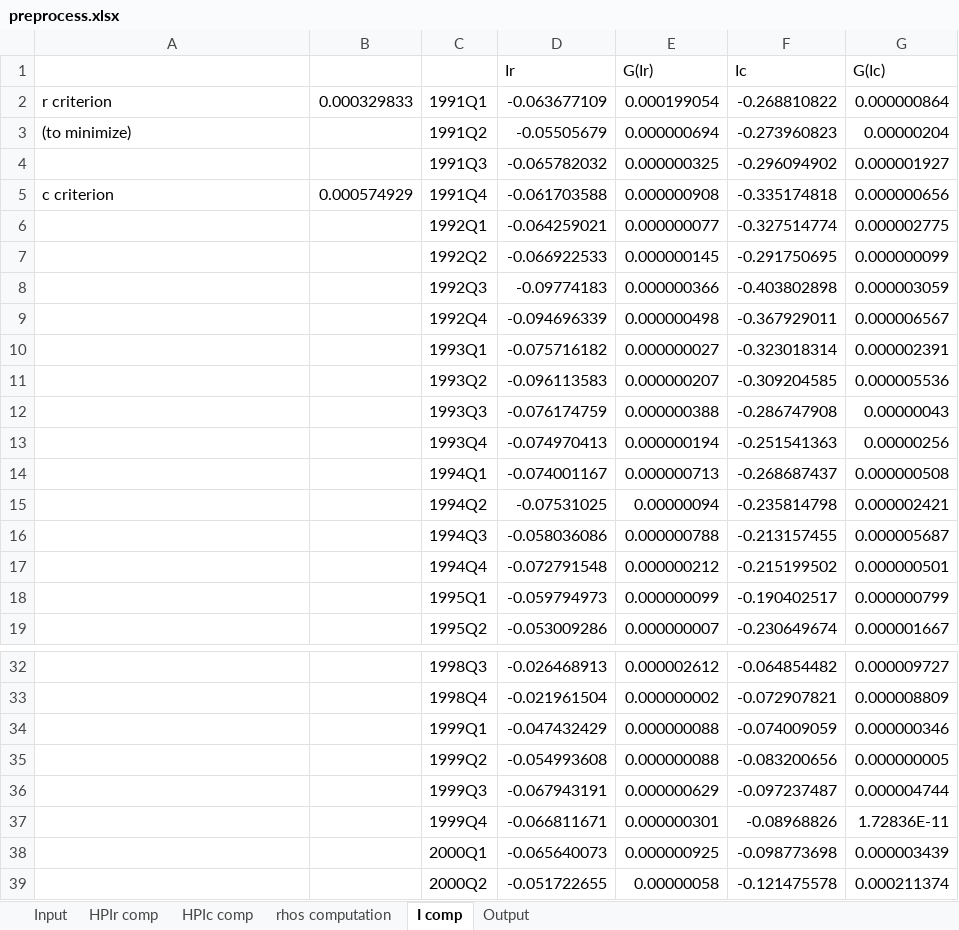
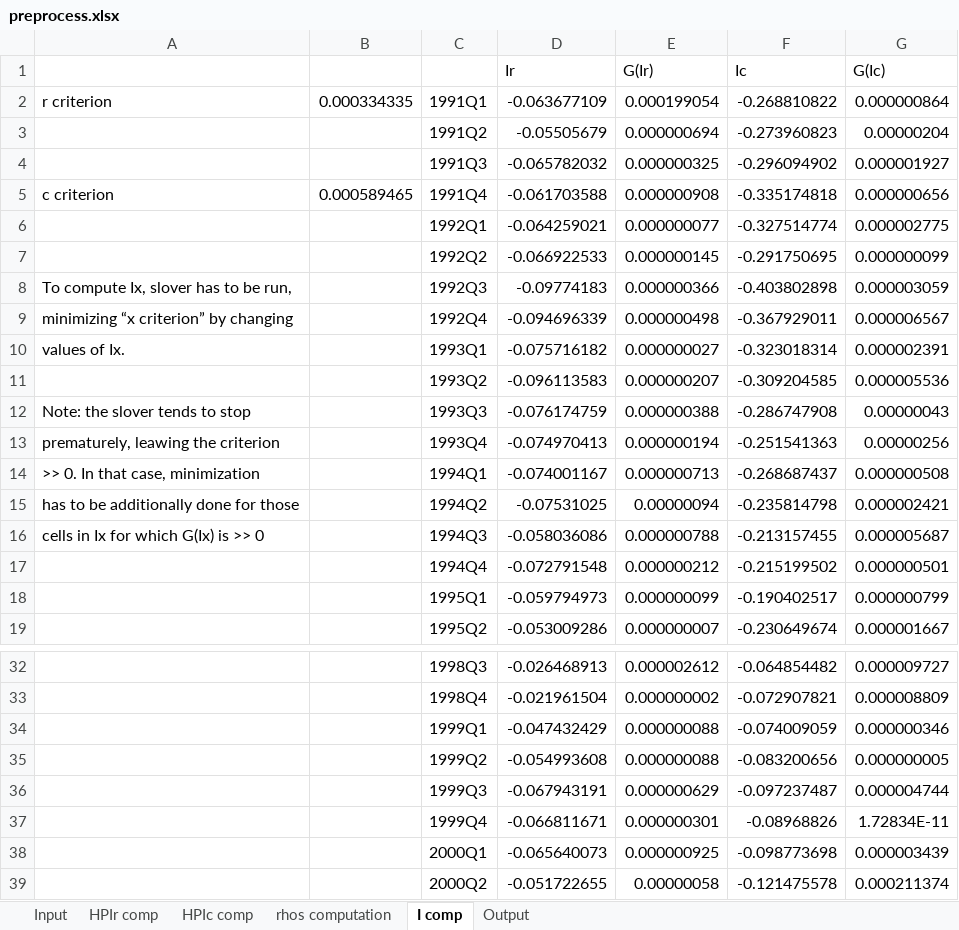
Before and after one commit to utia-econometrics/GS2017, an Excel workbook: work/preprocess.xlsx, sheet I comp, drawn as a sheet; only a part is shown, gaps mark what is left out; values as stored, in another font and other column widths than the file's, no borders; the diff covers the shown part only; the diff names each change by its address in the sheet, - before the commit and + after, or states it on an @@ line.

```diff
--- a/work/preprocess.xlsx (sheet I comp)
+++ b/work/preprocess.xlsx (sheet I comp)
-B2: 0.000329833
+B2: 0.000334335
-A3: (to minimize)
+A3: (empty)
-B5: 0.000574929
+B5: 0.000589465
-A8: (empty)
+A8: To compute Ix, slover has to be run,
-A9: (empty)
+A9: minimizing “x criterion” by changing
-A10: (empty)
+A10: values of Ix.
-A12: (empty)
+A12: Note: the slover tends to stop
-A13: (empty)
+A13: prematurely, leawing the criterion
-A14: (empty)
+A14: >> 0. In that case, minimization
-A15: (empty)
+A15: has to be additionally done for those
-A16: (empty)
+A16: cells in Ix for which G(Ix) is >> 0
-G37 (G(Ic)): 1.72836E-11
+G37 (G(Ic)): 1.72834E-11
```
Also changed, not shown: 32 edited cells elsewhere in this sheet, sheet Output, sheet Input.
